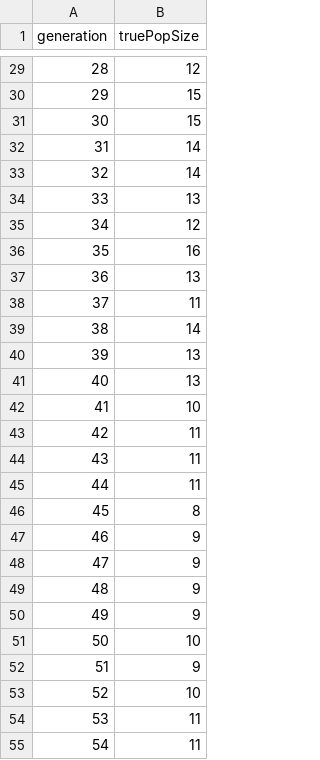
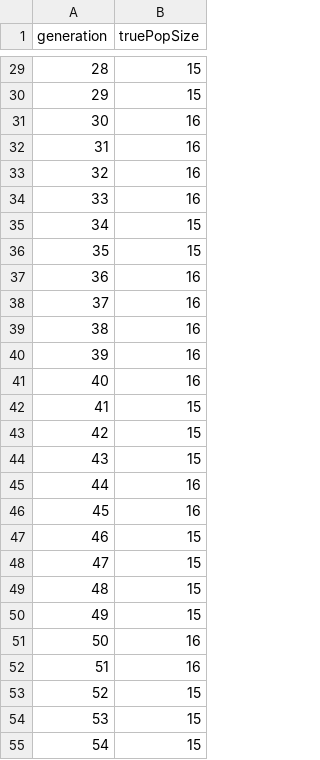
Before and after one commit to CI-labo-OPU/MoFGBML_classic, a CSV file: result/FAN2021/iris_MOP1/trial00/FAN_truePopSize.csv, drawn as a sheet; only a part is shown, gaps mark what is left out; the diff covers the shown part only.

```diff
--- a/result/FAN2021/iris_MOP1/trial00/FAN_truePopSize.csv
+++ b/result/FAN2021/iris_MOP1/trial00/FAN_truePopSize.csv
@@ -29,27 +29,27 @@ generation,truePopSize
-28,12
+28,15
 29,15
-30,15
-31,14
-32,14
-33,13
-34,12
-35,16
-36,13
-37,11
-38,14
-39,13
-40,13
-41,10
-42,11
-43,11
-44,11
-45,8
-46,9
-47,9
-48,9
-49,9
-50,10
-51,9
-52,10
-53,11
-54,11
+30,16
+31,16
+32,16
+33,16
+34,15
+35,15
+36,16
+37,16
+38,16
+39,16
+40,16
+41,15
+42,15
+43,15
+44,16
+45,16
+46,15
+47,15
+48,15
+49,15
+50,16
+51,16
+52,15
+53,15
+54,15
```
Also changed, not shown: 66 edited cells elsewhere in this file, result/FAN2021/iris_MOP1/trial00/FAN_offspringNumWithRuleNum.csv, result/FAN2021/iris_MOP1/trial00/FAN_updatedNum.csv, 19 other files.
